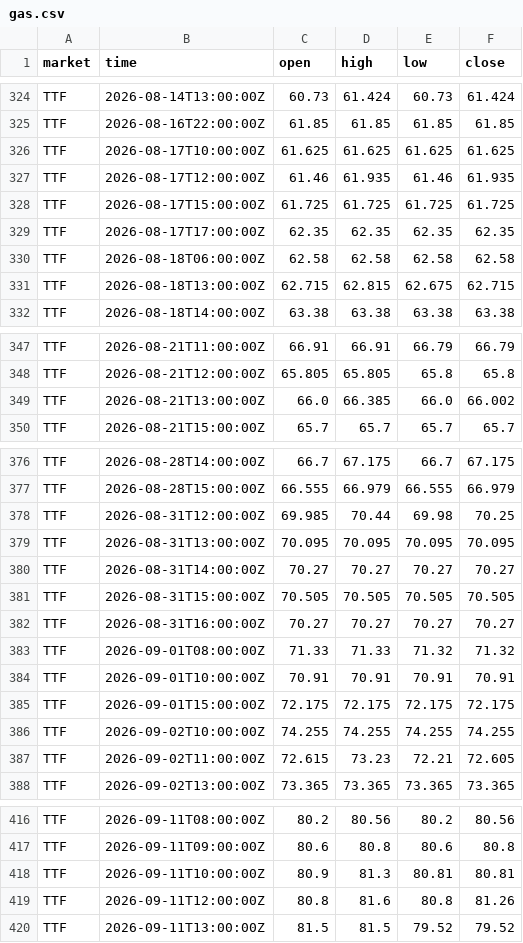
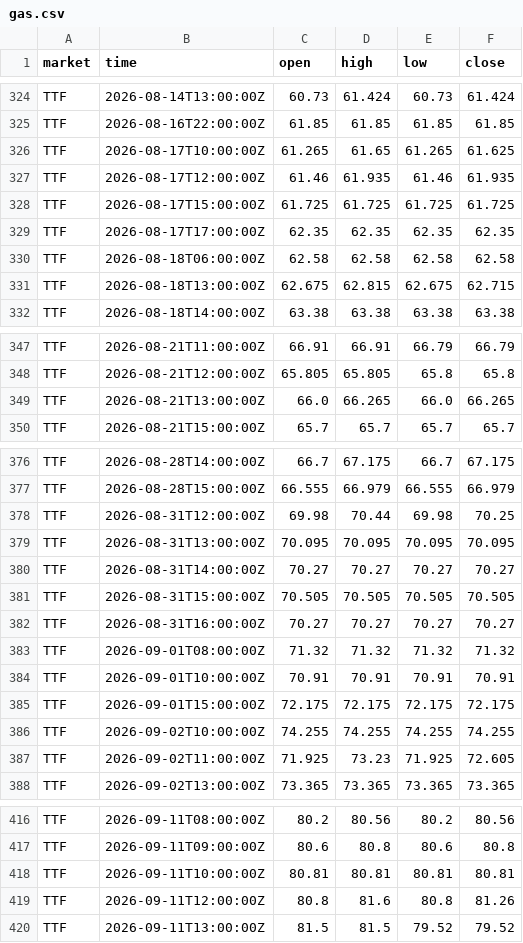
Before and after one commit to tallerzalan/eu-spot-prices, a CSV file: data/gas.csv, drawn as a sheet; only a part is shown, gaps mark what is left out; the diff covers the shown part only.

```diff
--- a/data/gas.csv
+++ b/data/gas.csv
@@ -325,3 +325,3 @@ TTF,2026-08-14T13:00:00Z,60.73,61.424,60.73,61.424
 TTF,2026-08-16T22:00:00Z,61.85,61.85,61.85,61.85
-TTF,2026-08-17T10:00:00Z,61.625,61.625,61.625,61.625
+TTF,2026-08-17T10:00:00Z,61.265,61.65,61.265,61.625
 TTF,2026-08-17T12:00:00Z,61.46,61.935,61.46,61.935
@@ -330,3 +330,3 @@ TTF,2026-08-17T17:00:00Z,62.35,62.35,62.35,62.35
 TTF,2026-08-18T06:00:00Z,62.58,62.58,62.58,62.58
-TTF,2026-08-18T13:00:00Z,62.715,62.815,62.675,62.715
+TTF,2026-08-18T13:00:00Z,62.675,62.815,62.675,62.715
 TTF,2026-08-18T14:00:00Z,63.38,63.38,63.38,63.38
@@ -348,3 +348,3 @@ TTF,2026-08-21T11:00:00Z,66.91,66.91,66.79,66.79
 TTF,2026-08-21T12:00:00Z,65.805,65.805,65.8,65.8
-TTF,2026-08-21T13:00:00Z,66.0,66.385,66.0,66.002
+TTF,2026-08-21T13:00:00Z,66.0,66.265,66.0,66.265
 TTF,2026-08-21T15:00:00Z,65.7,65.7,65.7,65.7
@@ -377,3 +377,3 @@ TTF,2026-08-28T14:00:00Z,66.7,67.175,66.7,67.175
 TTF,2026-08-28T15:00:00Z,66.555,66.979,66.555,66.979
-TTF,2026-08-31T12:00:00Z,69.985,70.44,69.98,70.25
+TTF,2026-08-31T12:00:00Z,69.98,70.44,69.98,70.25
 TTF,2026-08-31T13:00:00Z,70.095,70.095,70.095,70.095
@@ -382,3 +382,3 @@ TTF,2026-08-31T15:00:00Z,70.505,70.505,70.505,70.505
 TTF,2026-08-31T16:00:00Z,70.27,70.27,70.27,70.27
-TTF,2026-09-01T08:00:00Z,71.33,71.33,71.32,71.32
+TTF,2026-09-01T08:00:00Z,71.32,71.32,71.32,71.32
 TTF,2026-09-01T10:00:00Z,70.91,70.91,70.91,70.91
@@ -386,3 +386,3 @@ TTF,2026-09-01T15:00:00Z,72.175,72.175,72.175,72.175
 TTF,2026-09-02T10:00:00Z,74.255,74.255,74.255,74.255
-TTF,2026-09-02T11:00:00Z,72.615,73.23,72.21,72.605
+TTF,2026-09-02T11:00:00Z,71.925,73.23,71.925,72.605
 TTF,2026-09-02T13:00:00Z,73.365,73.365,73.365,73.365
@@ -417,3 +417,3 @@ TTF,2026-09-11T08:00:00Z,80.2,80.56,80.2,80.56
 TTF,2026-09-11T09:00:00Z,80.6,80.8,80.6,80.8
-TTF,2026-09-11T10:00:00Z,80.9,81.3,80.81,80.81
+TTF,2026-09-11T10:00:00Z,80.81,80.81,80.81,80.81
 TTF,2026-09-11T12:00:00Z,80.8,81.6,80.8,81.26
```
Also changed, not shown: 12 edited cells elsewhere in this file.
